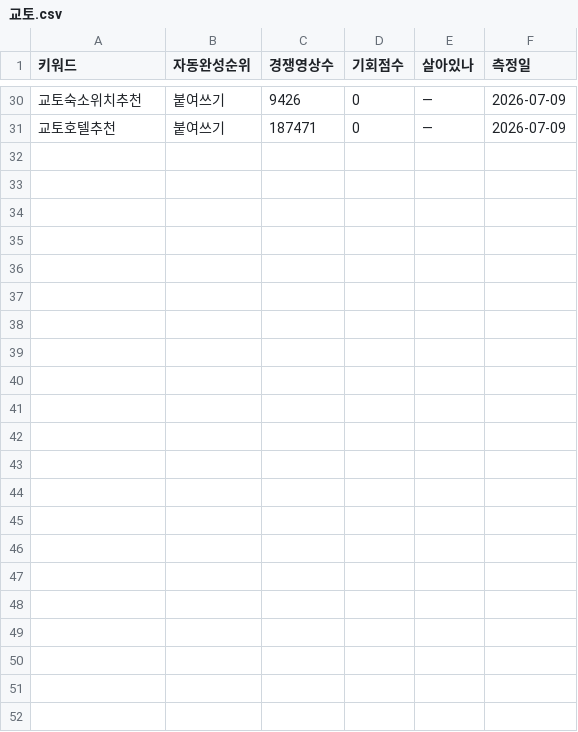
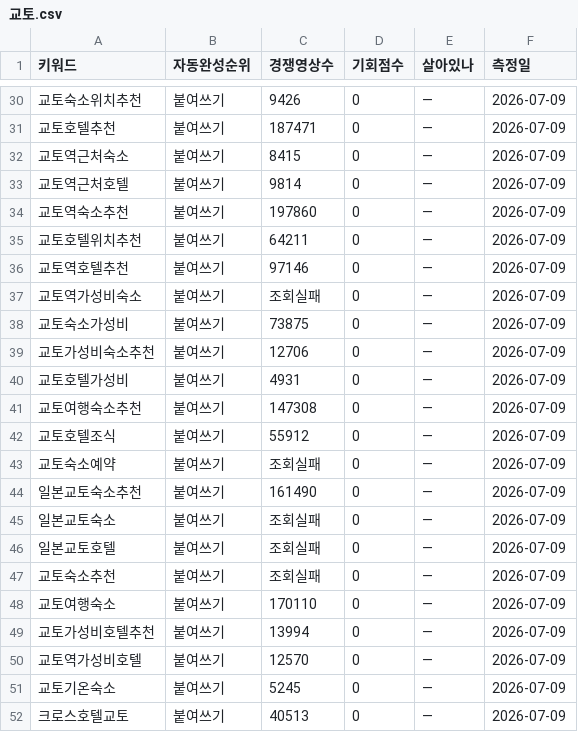
Before and after one commit to dgmasters01/tw-b2b, a CSV file: _content/youtube/keywords/교토.csv, drawn as a sheet; only a part is shown, gaps mark what is left out.

```diff
--- a/_content/youtube/keywords/교토.csv
+++ b/_content/youtube/keywords/교토.csv
@@ -31 +31,22 @@
 교토호텔추천,붙여쓰기,187471,0,—,2026-07-09
+교토역근처숙소,붙여쓰기,8415,0,—,2026-07-09
+교토역근처호텔,붙여쓰기,9814,0,—,2026-07-09
+교토역숙소추천,붙여쓰기,197860,0,—,2026-07-09
+교토호텔위치추천,붙여쓰기,64211,0,—,2026-07-09
+교토역호텔추천,붙여쓰기,97146,0,—,2026-07-09
+교토역가성비숙소,붙여쓰기,조회실패,0,—,2026-07-09
+교토숙소가성비,붙여쓰기,73875,0,—,2026-07-09
+교토가성비숙소추천,붙여쓰기,12706,0,—,2026-07-09
+교토호텔가성비,붙여쓰기,4931,0,—,2026-07-09
+교토여행숙소추천,붙여쓰기,147308,0,—,2026-07-09
+교토호텔조식,붙여쓰기,55912,0,—,2026-07-09
+교토숙소예약,붙여쓰기,조회실패,0,—,2026-07-09
+일본교토숙소추천,붙여쓰기,161490,0,—,2026-07-09
+일본교토숙소,붙여쓰기,조회실패,0,—,2026-07-09
+일본교토호텔,붙여쓰기,조회실패,0,—,2026-07-09
+교토숙소추천,붙여쓰기,조회실패,0,—,2026-07-09
+교토여행숙소,붙여쓰기,170110,0,—,2026-07-09
+교토가성비호텔추천,붙여쓰기,13994,0,—,2026-07-09
+교토역가성비호텔,붙여쓰기,12570,0,—,2026-07-09
+교토기온숙소,붙여쓰기,5245,0,—,2026-07-09
+크로스호텔교토,붙여쓰기,40513,0,—,2026-07-09
```
